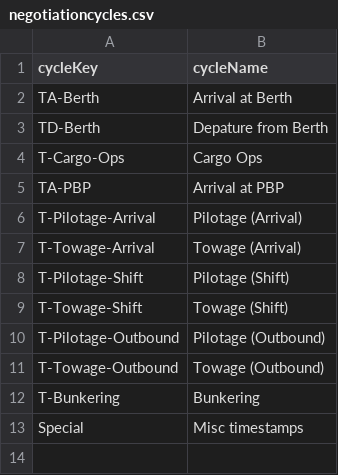
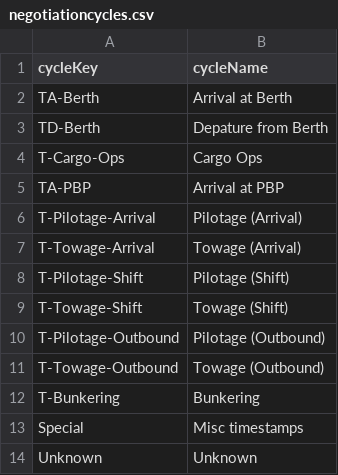
Before and after one commit to dcsaorg/DCSA-Information-Model, a CSV file: datamodel/samples.d/negotiationcycles.csv, drawn as a sheet.

```diff
--- a/datamodel/samples.d/negotiationcycles.csv
+++ b/datamodel/samples.d/negotiationcycles.csv
@@ -13 +13,2 @@ T-Bunkering,Bunkering
 Special,Misc timestamps
+Unknown,Unknown
```
Also changed, not shown: datamodel/samples.d/timestampdefinitions.csv, 1 other file.
